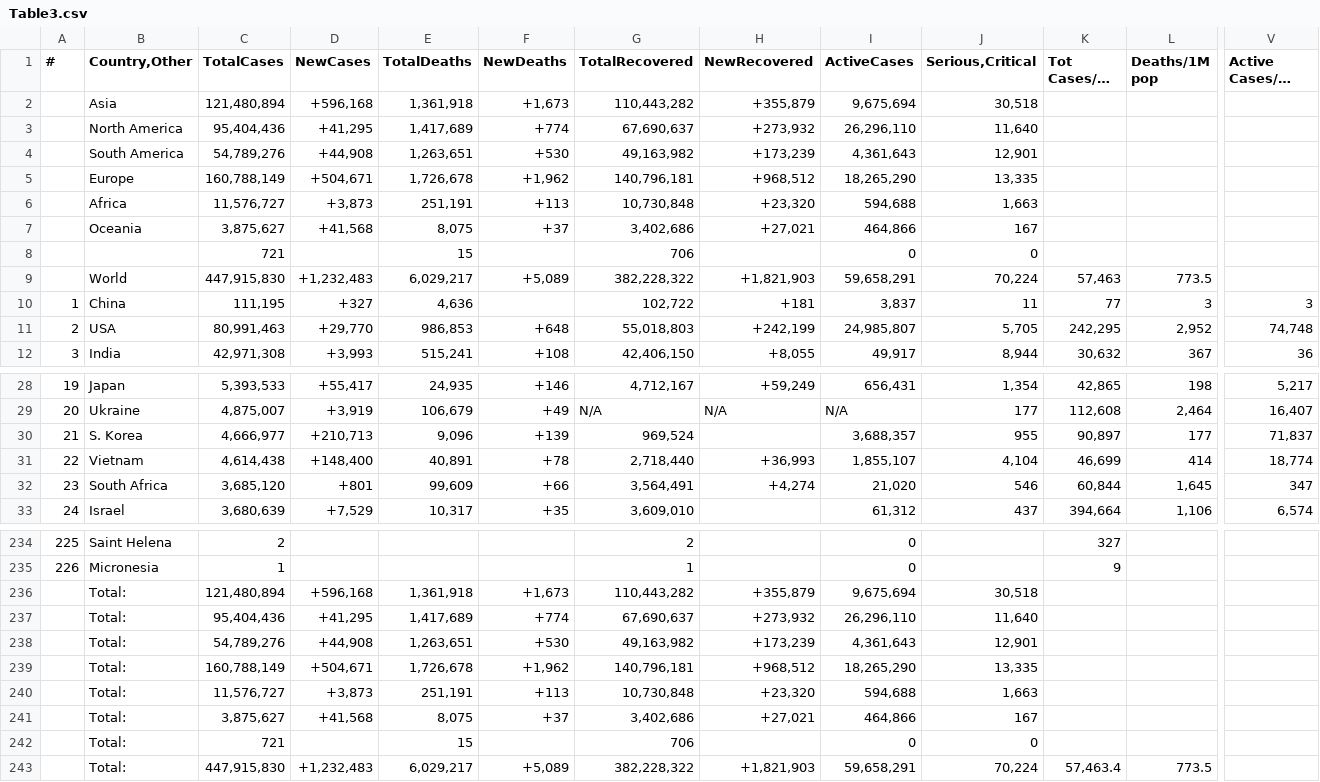
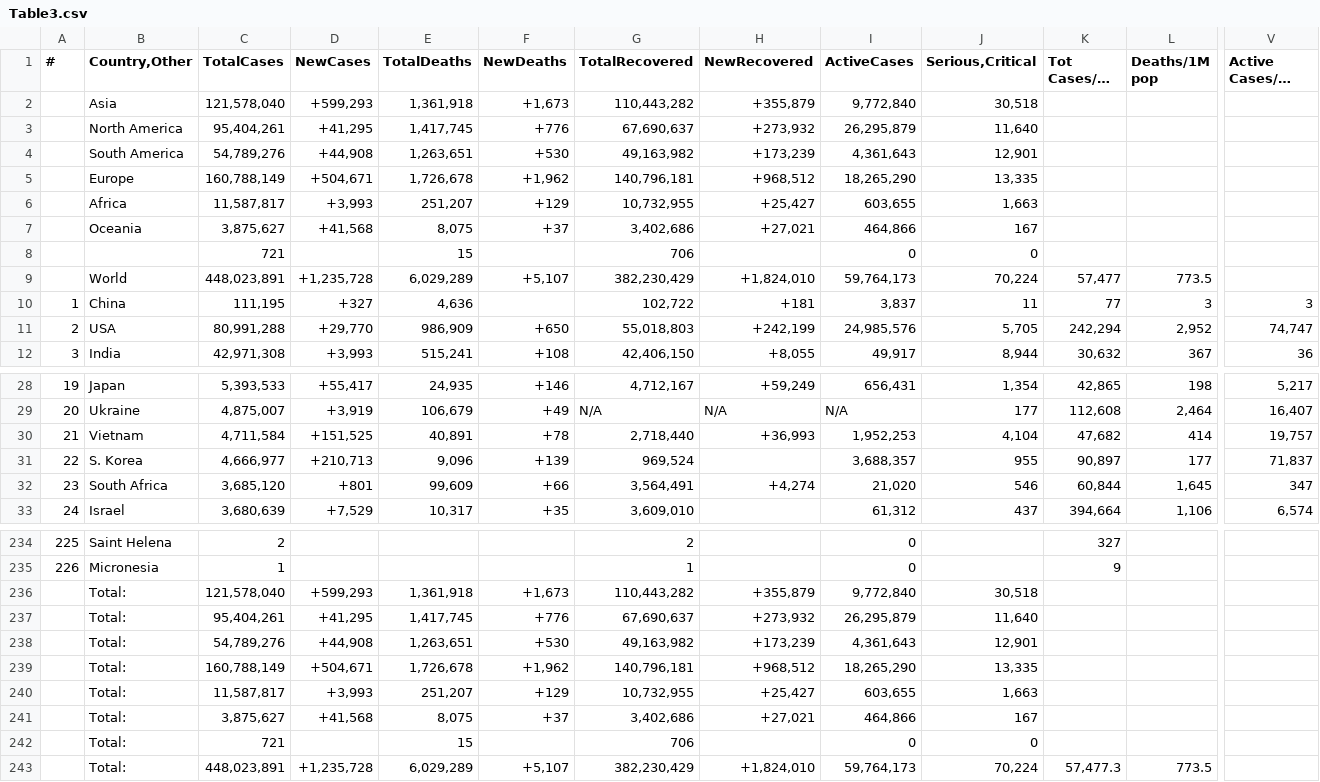
Before and after one commit to Covid-Data-API/Worldometer-Covid-Data-API, a CSV file: Table3.csv, drawn as a sheet; only a part is shown, gaps mark what is left out; long unchanged cells end in …; removed rows and columns are numbered as before the commit, all else as after; rows hold the shown columns only; the diff covers the shown part only; the diff names each change by its address in the sheet, - before the commit and + after, or states it on an @@ line.

```diff
--- a/Table3.csv
+++ b/Table3.csv
-C2 (TotalCases): 121,480,894
+C2 (TotalCases): 121,578,040
-D2 (NewCases): +596,168
+D2 (NewCases): +599,293
-I2 (ActiveCases): 9,675,694
+I2 (ActiveCases): 9,772,840
-C3 (TotalCases): 95,404,436
+C3 (TotalCases): 95,404,261
-E3 (TotalDeaths): 1,417,689
+E3 (TotalDeaths): 1,417,745
-F3 (NewDeaths): +774
+F3 (NewDeaths): +776
-I3 (ActiveCases): 26,296,110
+I3 (ActiveCases): 26,295,879
-row 6:  | Africa | 11,576,727 | +3,873 | 251,191 | +113 | 10,730,848 | +23,320 | 594,688 | 1,663
+row 6:  | Africa | 11,587,817 | +3,993 | 251,207 | +129 | 10,732,955 | +25,427 | 603,655 | 1,663
-row 9:  | World | 447,915,830 | +1,232,483 | 6,029,217 | +5,089 | 382,228,322 | +1,821,903 | 59,658,291 | 70,224 | 57,463 | 773.5
+row 9:  | World | 448,023,891 | +1,235,728 | 6,029,289 | +5,107 | 382,230,429 | +1,824,010 | 59,764,173 | 70,224 | 57,477 | 773.5
-C11 (TotalCases): 80,991,463
+C11 (TotalCases): 80,991,288
-E11 (TotalDeaths): 986,853
+E11 (TotalDeaths): 986,909
-F11 (NewDeaths): +648
+F11 (NewDeaths): +650
-I11 (ActiveCases): 24,985,807
+I11 (ActiveCases): 24,985,576
-K11 (Tot Cases/1M pop): 242,295
+K11 (Tot Cases/1M pop): 242,294
-V11 (Active Cases/1M pop): 74,748
+V11 (Active Cases/1M pop): 74,747
+row 30: 21 | Vietnam | 4,711,584 | +151,525 | 40,891 | +78 | 2,718,440 | +36,993 | 1,952,253 | 4,104 | 47,682 | 414 | 19,757
-A31 (#): 21
+A31 (#): 22
-row 31: 22 | Vietnam | 4,614,438 | +148,400 | 40,891 | +78 | 2,718,440 | +36,993 | 1,855,107 | 4,104 | 46,699 | 414 | 18,774
-C236 (TotalCases): 121,480,894
+C236 (TotalCases): 121,578,040
-D236 (NewCases): +596,168
+D236 (NewCases): +599,293
-I236 (ActiveCases): 9,675,694
+I236 (ActiveCases): 9,772,840
-C237 (TotalCases): 95,404,436
+C237 (TotalCases): 95,404,261
-E237 (TotalDeaths): 1,417,689
+E237 (TotalDeaths): 1,417,745
-F237 (NewDeaths): +774
+F237 (NewDeaths): +776
-I237 (ActiveCases): 26,296,110
+I237 (ActiveCases): 26,295,879
-row 240:  | Total: | 11,576,727 | +3,873 | 251,191 | +113 | 10,730,848 | +23,320 | 594,688 | 1,663
+row 240:  | Total: | 11,587,817 | +3,993 | 251,207 | +129 | 10,732,955 | +25,427 | 603,655 | 1,663
-row 243:  | Total: | 447,915,830 | +1,232,483 | 6,029,217 | +5,089 | 382,228,322 | +1,821,903 | 59,658,291 | 70,224 | 57,463.4 | 773.5
+row 243:  | Total: | 448,023,891 | +1,235,728 | 6,029,289 | +5,107 | 382,230,429 | +1,824,010 | 59,764,173 | 70,224 | 57,477.3 | 773.5
```
Also changed, not shown: 14 edited cells elsewhere in this file, Table1.csv, Table2.csv.
